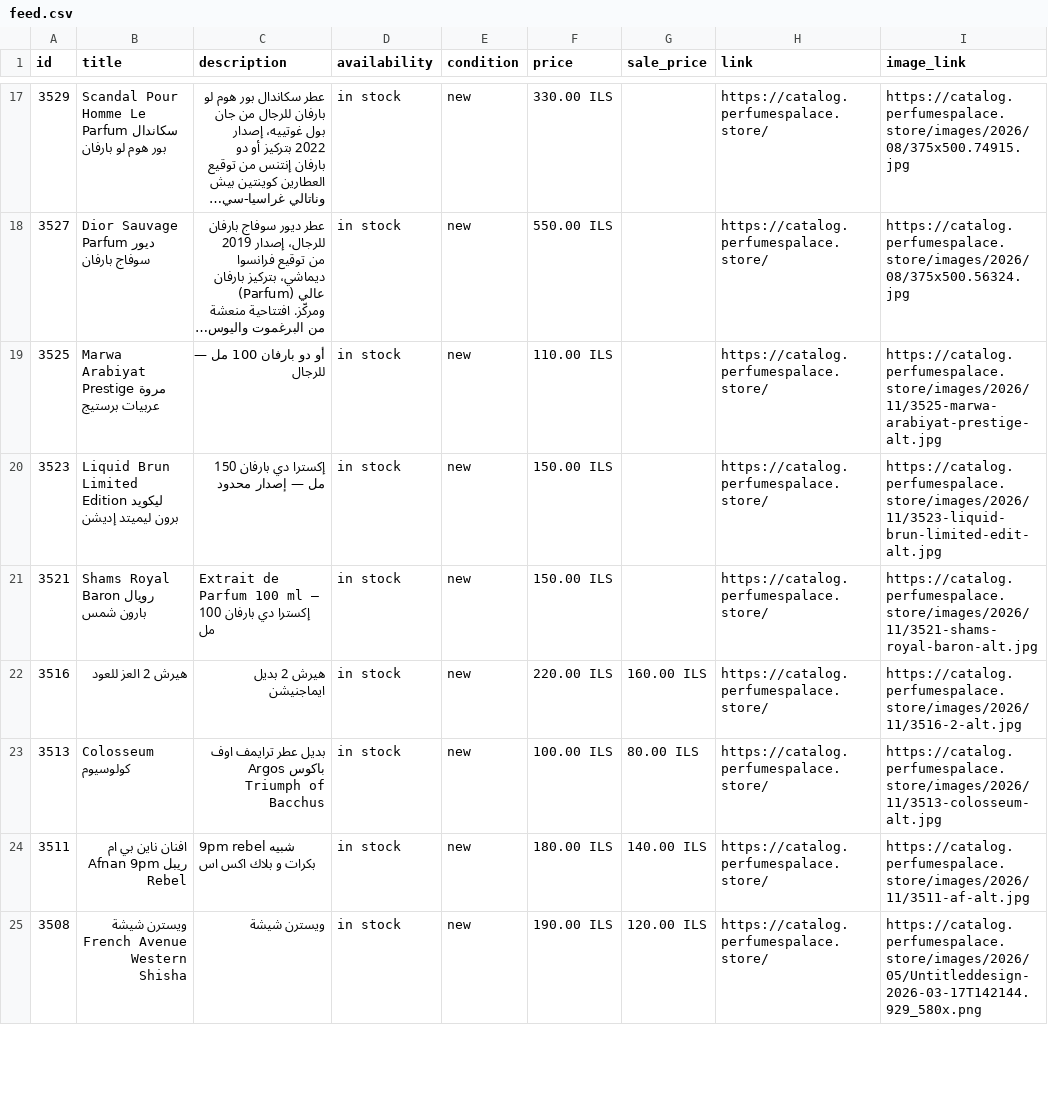
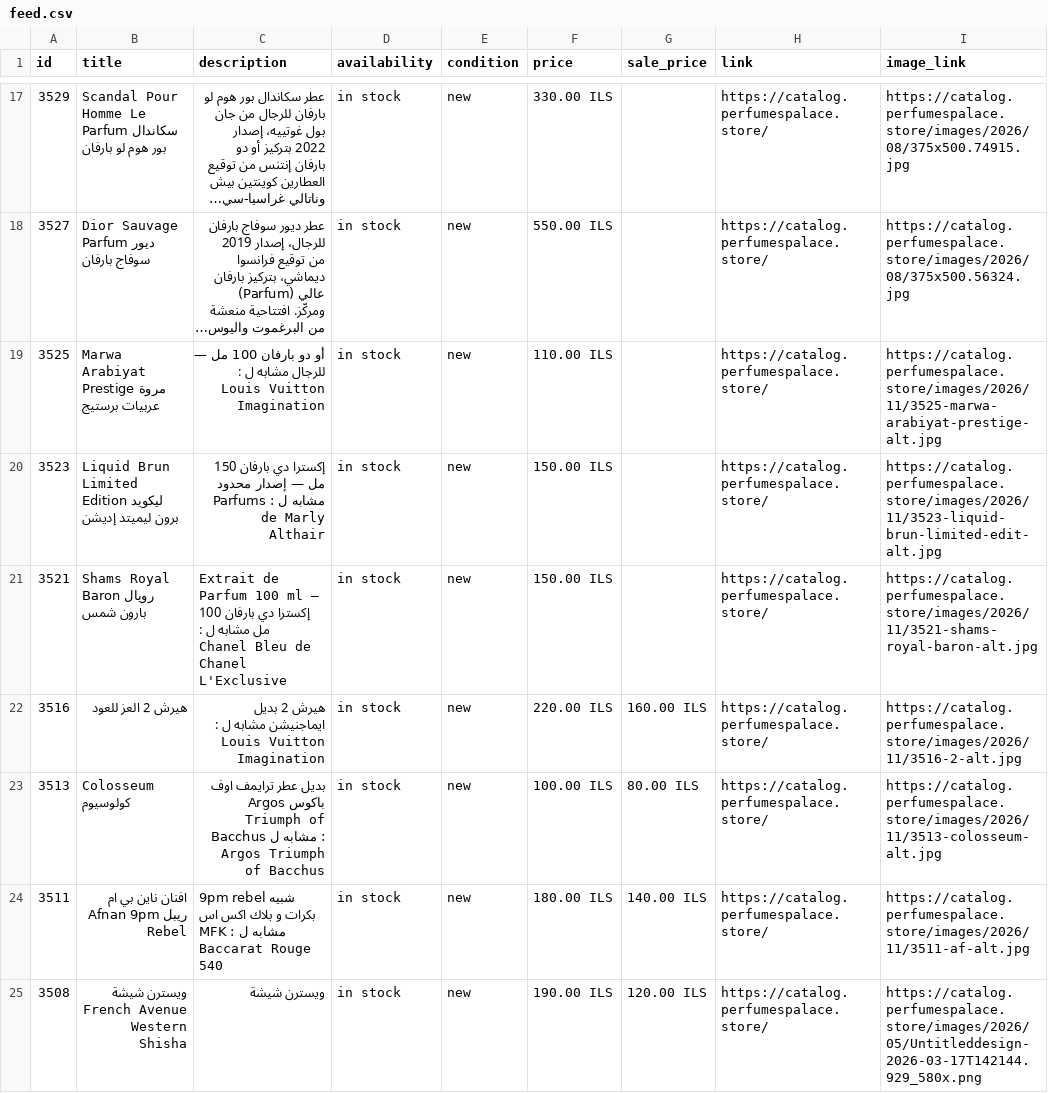
Before and after one commit to blabadi/perfumespalace-store, a CSV file: feed.csv, drawn as a sheet; only a part is shown, gaps mark what is left out; long unchanged cells end in …; the diff covers the shown part only; the diff names each change by its address in the sheet, - before the commit and + after, or states it on an @@ line.

Commit message:
Add "mshabeh l" line to all 131 badged product descriptions
Append "مشابه ل : <original>" to each badged product description
so the inspired-by reference is written on every product.
Feeds and sets rebuilt.

Co-authored-by: OpenBot <335604065+openbotgit[bot]@users.noreply.github.com>

```diff
--- a/feed.csv
+++ b/feed.csv
-C19 (description): …— للرجال
+C19 (description): …— للرجال مشابه ل : Louis Vuitton Imagination
-C20 (description): …إصدار محدود
+C20 (description): …إصدار محدود مشابه ل : Parfums de Marly Althair
-C21 (description): …100 مل
+C21 (description): …100 مل مشابه ل : Chanel Bleu de Chanel L'Exclusive
-C22 (description): هيرش 2 بديل ايماجنيشن
+C22 (description): هيرش 2 بديل ايماجنيشن مشابه ل : Louis Vuitton Imagination
-C23 (description): …of Bacchus
+C23 (description): …of Bacchus مشابه ل : Argos Triumph of Bacchus
-C24 (description): …اكس اس
+C24 (description): …اكس اس مشابه ل : MFK Baccarat Rouge 540
```
Also changed, not shown: 117 edited cells elsewhere in this file, 3 other files.
